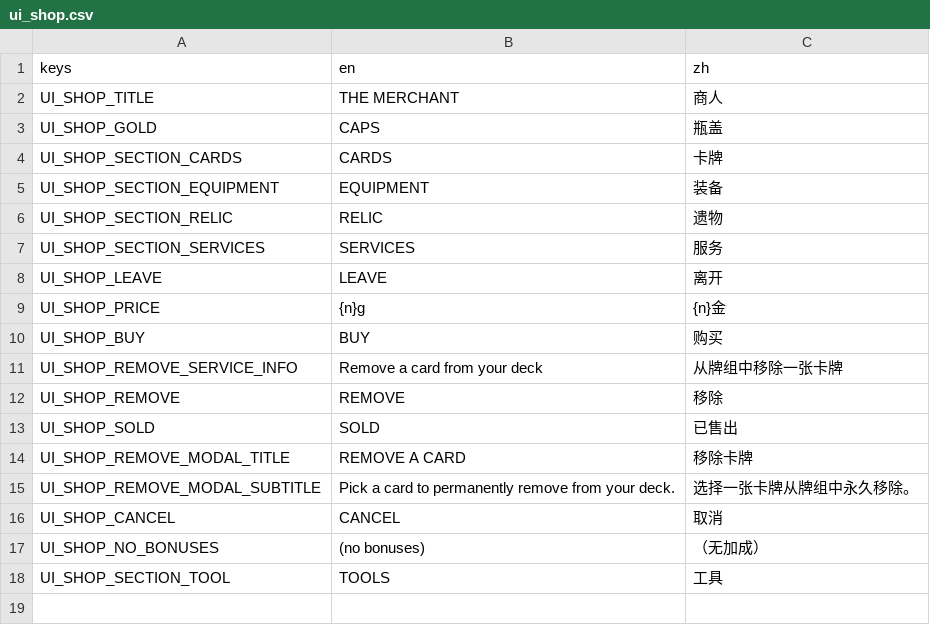
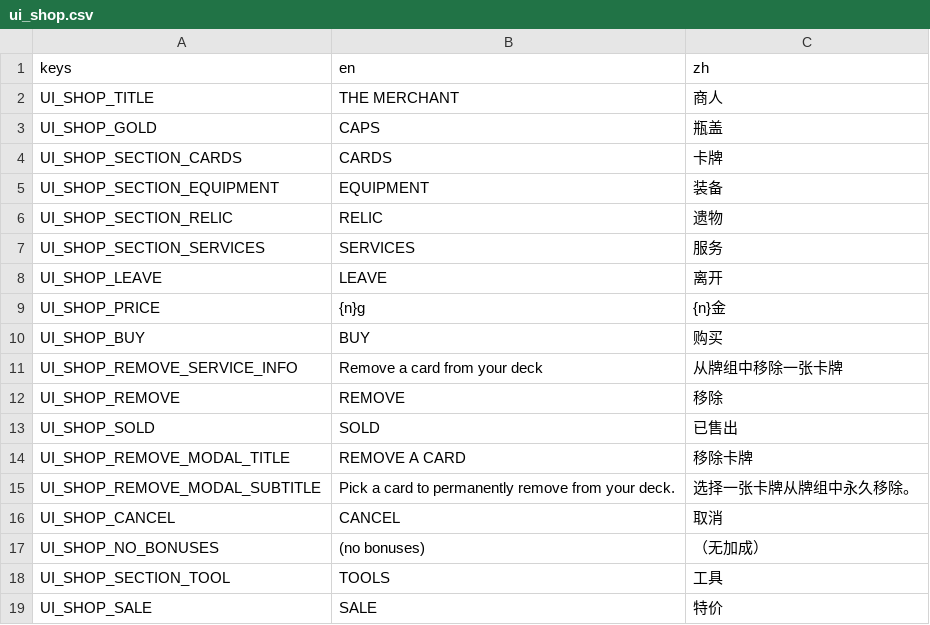
Before and after one commit to Jelly13124/Cardgame, a CSV file: assets/translations/ui_shop.csv, drawn as a sheet.

```diff
--- a/assets/translations/ui_shop.csv
+++ b/assets/translations/ui_shop.csv
@@ -18 +18,2 @@ UI_SHOP_NO_BONUSES,(no bonuses),（无加成）
 UI_SHOP_SECTION_TOOL,TOOLS,工具
+UI_SHOP_SALE,SALE,特价
```
Also changed, not shown: 41 other files.
